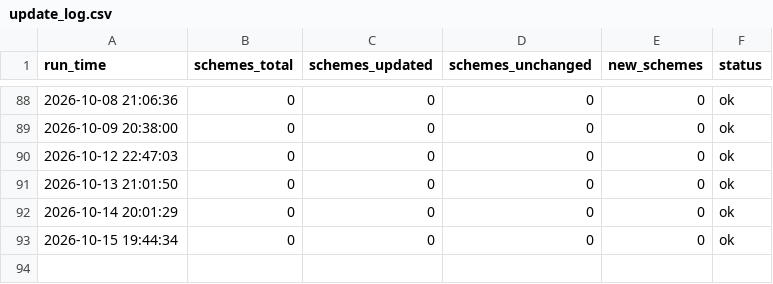
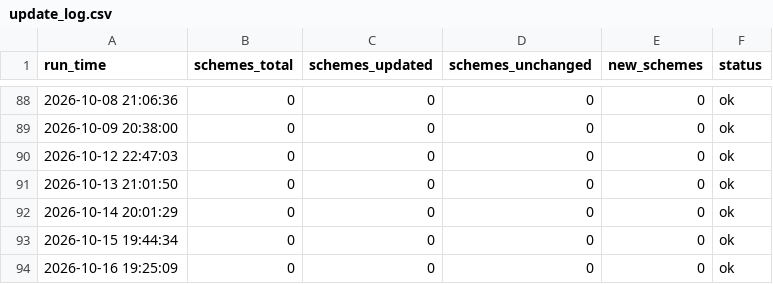
Before and after one commit to Itssanthoshhere/mf_nav_complete, a CSV file: data/update_log.csv, drawn as a sheet; only a part is shown, gaps mark what is left out; the diff names each change by its address in the sheet, - before the commit and + after, or states it on an @@ line.

```diff
--- a/data/update_log.csv
+++ b/data/update_log.csv
+row 94: 2026-10-16 19:25:09 | 0 | 0 | 0 | 0 | ok
```
